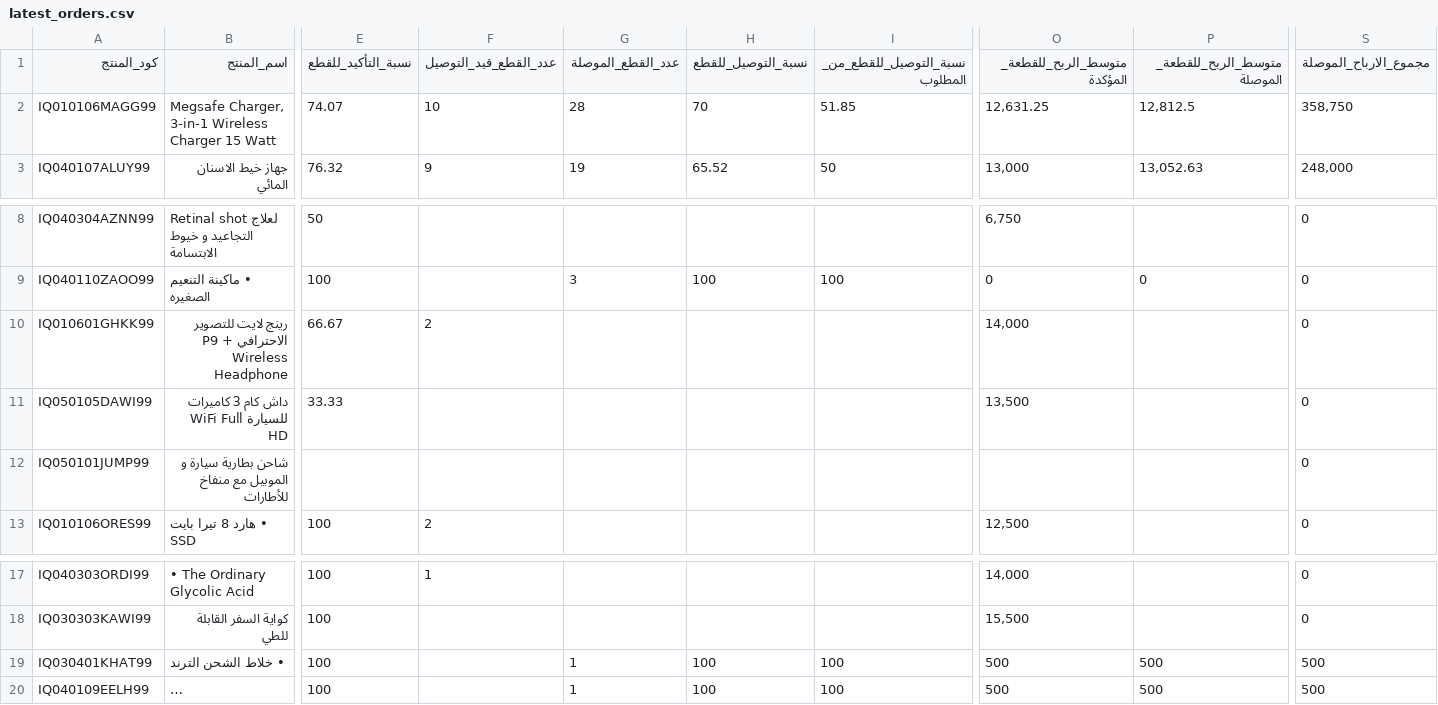
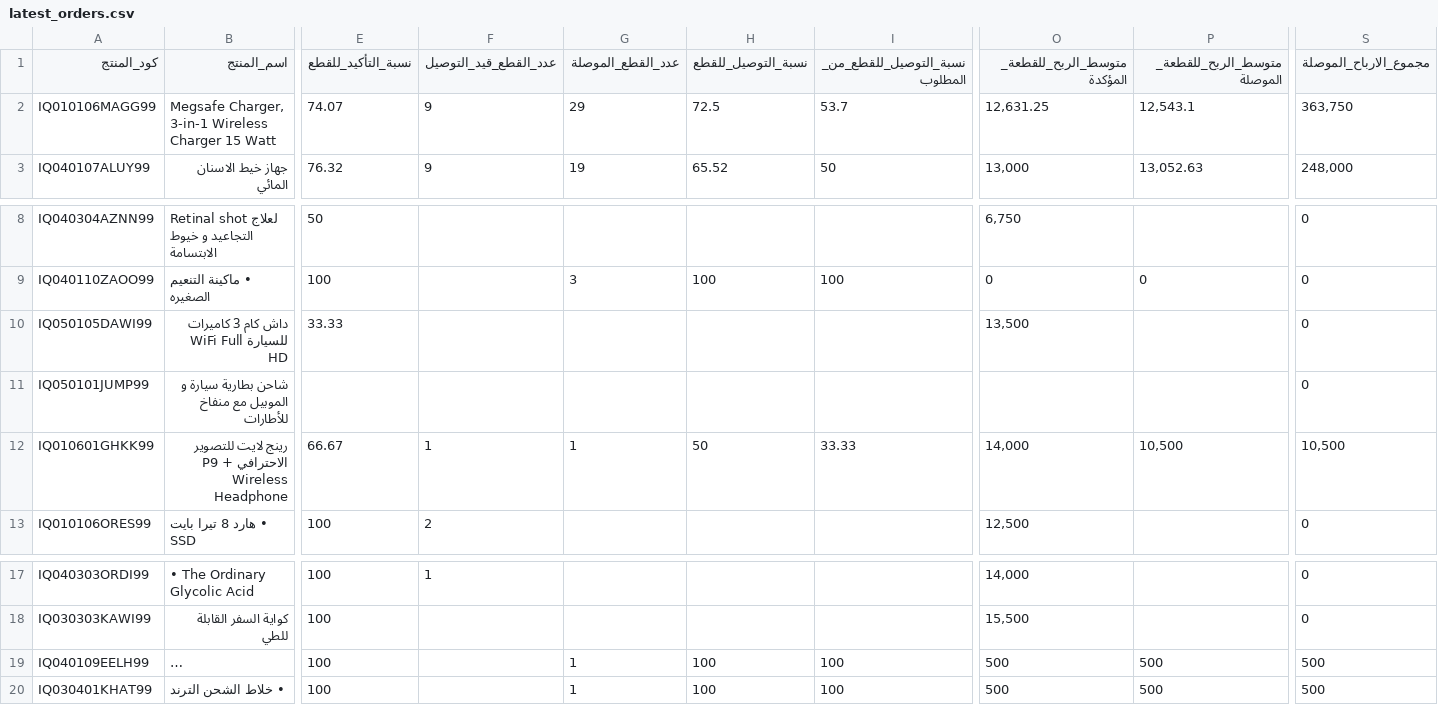
Before and after one commit to Yahya-Regragui/ecomweb, a CSV file: data/latest_orders.csv, drawn as a sheet; only a part is shown, gaps mark what is left out; long unchanged cells end in …; removed rows and columns are numbered as before the commit, all else as after; rows hold the shown columns only; the diff names each change by its address in the sheet, - before the commit and + after, or states it on an @@ line.

Commit message:
Update latest Orders CSV (2026-02-17 23:43:58)

```diff
--- a/data/latest_orders.csv
+++ b/data/latest_orders.csv
-F2 (عدد_القطع_قيد_التوصيل): 10
+F2 (عدد_القطع_قيد_التوصيل): 9
-G2 (عدد_القطع_الموصلة): 28
+G2 (عدد_القطع_الموصلة): 29
-H2 (نسبة_التوصيل_للقطع): 70
+H2 (نسبة_التوصيل_للقطع): 72.5
-I2 (نسبة_التوصيل_للقطع_من_المطلوب): 51.85
+I2 (نسبة_التوصيل_للقطع_من_المطلوب): 53.7
-P2 (متوسط_الربح_للقطعة_الموصلة): 12,812.5
+P2 (متوسط_الربح_للقطعة_الموصلة): 12,543.1
-S2 (مجموع_الارباح_الموصلة): 358,750
+S2 (مجموع_الارباح_الموصلة): 363,750
-row 10: IQ010601GHKK99 | رينج لايت للتصوير الاحترافي + P9 Wireless Headphone | 66.67 | 2 |  |  |  | 14,000 |  | 0
+row 12: IQ010601GHKK99 | رينج لايت للتصوير الاحترافي + P9 Wireless Headphone | 66.67 | 1 | 1 | 50 | 33.33 | 14,000 | 10,500 | 10,500
@@ row 20 moved to row 19: IQ040109EELH99 @@
```
